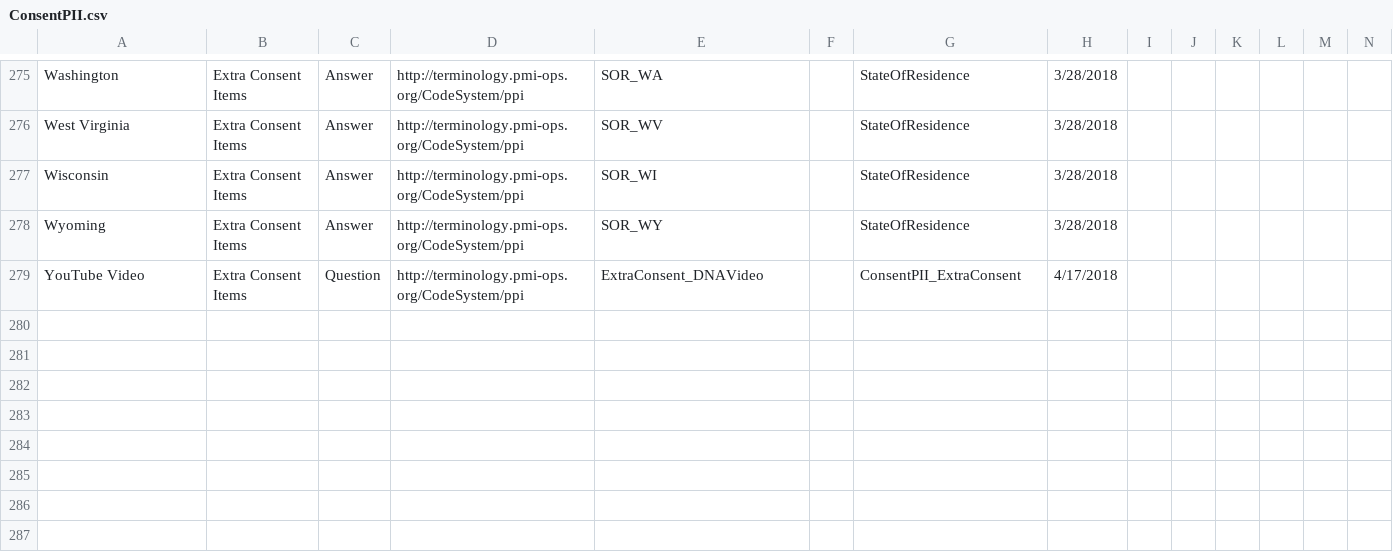
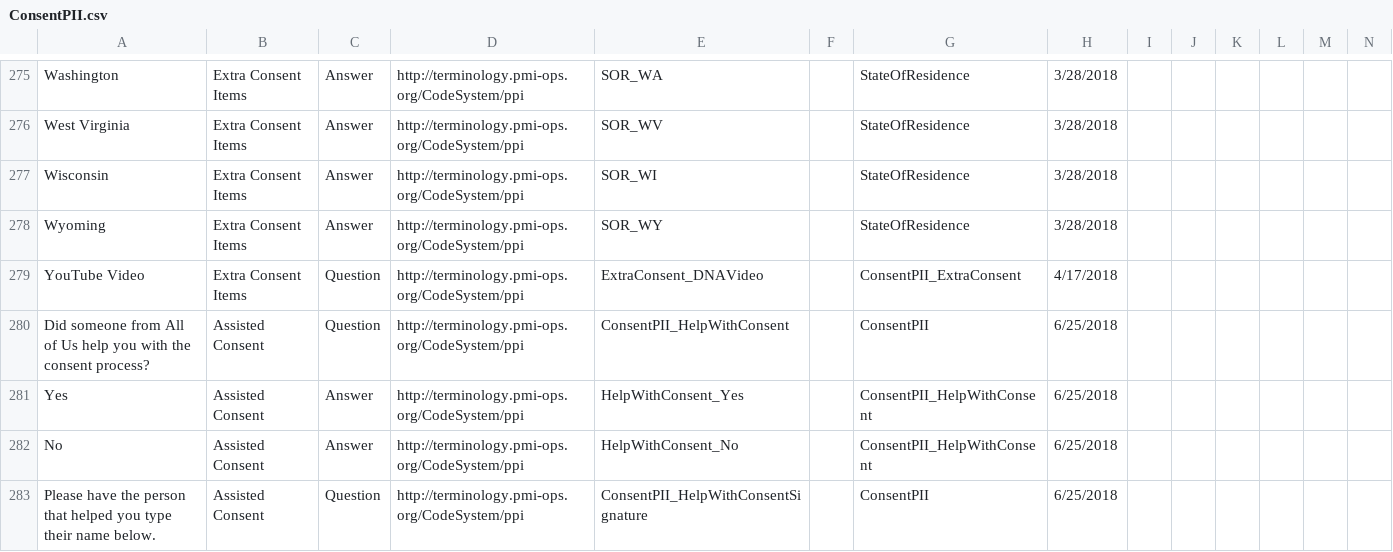
Before and after one commit to all-of-us-terminology/codebook-to-fhir, a CSV file: sheets/ConsentPII.csv, drawn as a sheet; only a part is shown, gaps mark what is left out; rows hold the shown columns only; the diff names each change by its address in the sheet, - before the commit and + after, or states it on an @@ line.

```diff
--- a/sheets/ConsentPII.csv
+++ b/sheets/ConsentPII.csv
+row 280: Did someone from All of Us help you with the consent process? | Assisted Consent | Question | http://terminology.pmi-ops.org/CodeSystem/ppi | ConsentPII_HelpWithConsent |  | ConsentPII | 6/25/2018
+row 281: Yes | Assisted Consent | Answer | http://terminology.pmi-ops.org/CodeSystem/ppi | HelpWithConsent_Yes |  | ConsentPII_HelpWithConsent | 6/25/2018
+row 282: No | Assisted Consent | Answer | http://terminology.pmi-ops.org/CodeSystem/ppi | HelpWithConsent_No |  | ConsentPII_HelpWithConsent | 6/25/2018
+row 283: Please have the person that helped you type their name below. | Assisted Consent | Question | http://terminology.pmi-ops.org/CodeSystem/ppi | ConsentPII_HelpWithConsentSignature |  | ConsentPII | 6/25/2018
```
Also changed, not shown: sheets/EHRConsentPII.csv, sheets/FamilyHistory.csv, 3 other files.
